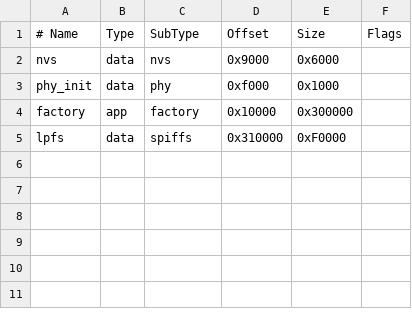
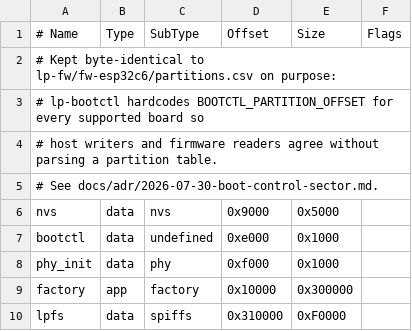
Before and after one commit to PhotomancerArt/lightplayer, a CSV file: lp-fw/fw-esp32s3/partitions.csv, drawn as a sheet.

```diff
--- a/lp-fw/fw-esp32s3/partitions.csv
+++ b/lp-fw/fw-esp32s3/partitions.csv
@@ -1,3 +1,8 @@
 # Name,   Type,  SubType, Offset,   Size,     Flags
-nvs,      data,  nvs,     0x9000,   0x6000,
+# Kept byte-identical to lp-fw/fw-esp32c6/partitions.csv on purpose:
+# lp-bootctl hardcodes BOOTCTL_PARTITION_OFFSET for every supported board so
+# host writers and firmware readers agree without parsing a partition table.
+# See docs/adr/2026-07-30-boot-control-sector.md.
+nvs,      data,  nvs,     0x9000,   0x5000,
+bootctl,  data,  undefined, 0xe000, 0x1000,
 phy_init, data,  phy,     0xf000,   0x1000,
```
Also changed, not shown: lp-fw/fw-esp32c6/partitions.csv, 15 other files.
